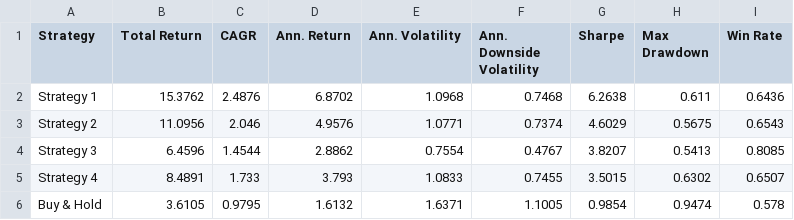
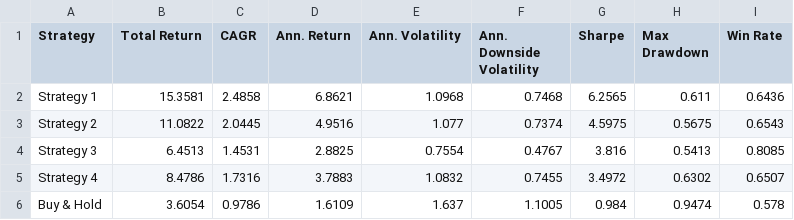
Before and after one commit to dof-studio/SPYDL1D, a CSV file: metrics.csv, drawn as a sheet.

```diff
--- a/metrics.csv
+++ b/metrics.csv
@@ -1,6 +1,6 @@
 Strategy,Total Return,CAGR,Ann. Return,Ann. Volatility,Ann. Downside Volatility,Sharpe,Max Drawdown,Win Rate
-Strategy 1,15.3762,2.4876,6.8702,1.0968,0.7468,6.2638,0.611,0.6436
-Strategy 2,11.0956,2.046,4.9576,1.0771,0.7374,4.6029,0.5675,0.6543
-Strategy 3,6.4596,1.4544,2.8862,0.7554,0.4767,3.8207,0.5413,0.8085
-Strategy 4,8.4891,1.733,3.793,1.0833,0.7455,3.5015,0.6302,0.6507
-Buy & Hold,3.6105,0.9795,1.6132,1.6371,1.1005,0.9854,0.9474,0.578
+Strategy 1,15.3581,2.4858,6.8621,1.0968,0.7468,6.2565,0.611,0.6436
+Strategy 2,11.0822,2.0445,4.9516,1.077,0.7374,4.5975,0.5675,0.6543
+Strategy 3,6.4513,1.4531,2.8825,0.7554,0.4767,3.816,0.5413,0.8085
+Strategy 4,8.4786,1.7316,3.7883,1.0832,0.7455,3.4972,0.6302,0.6507
+Buy & Hold,3.6054,0.9786,1.6109,1.637,1.1005,0.984,0.9474,0.578
```
Also changed, not shown: 1 other file.
